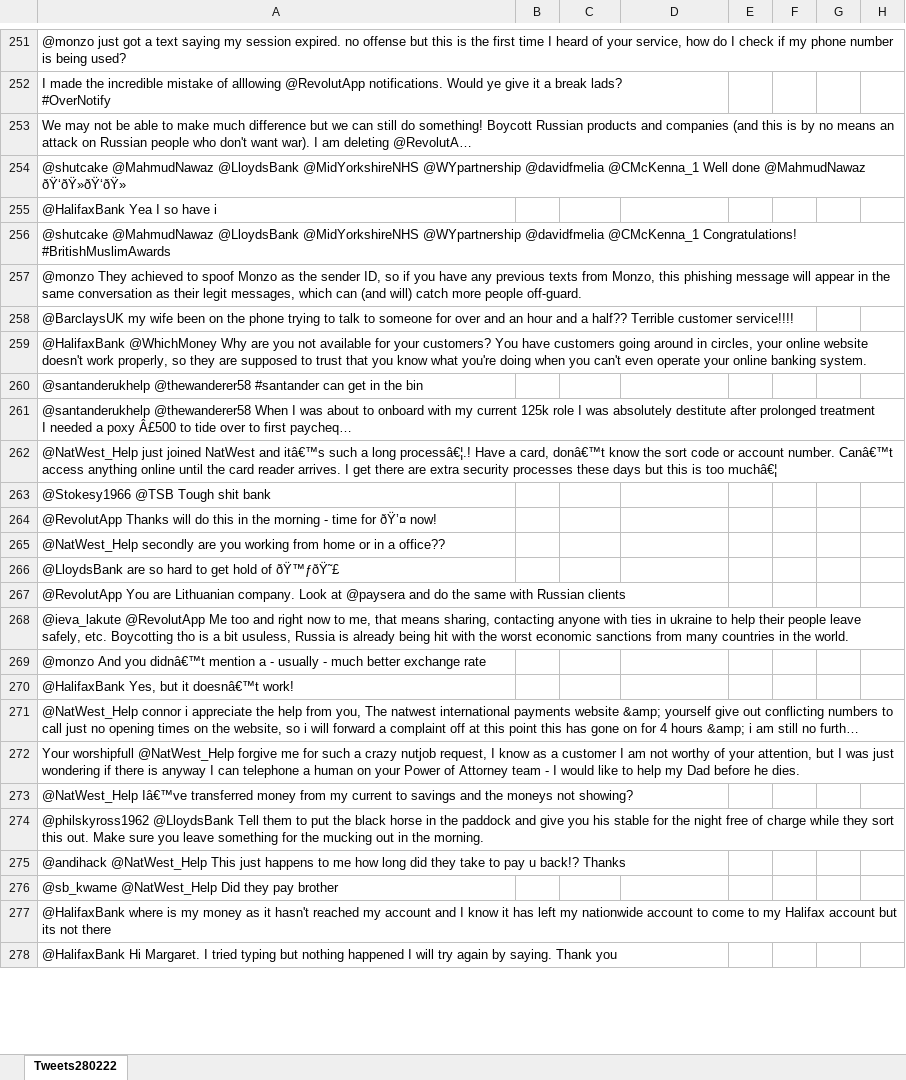
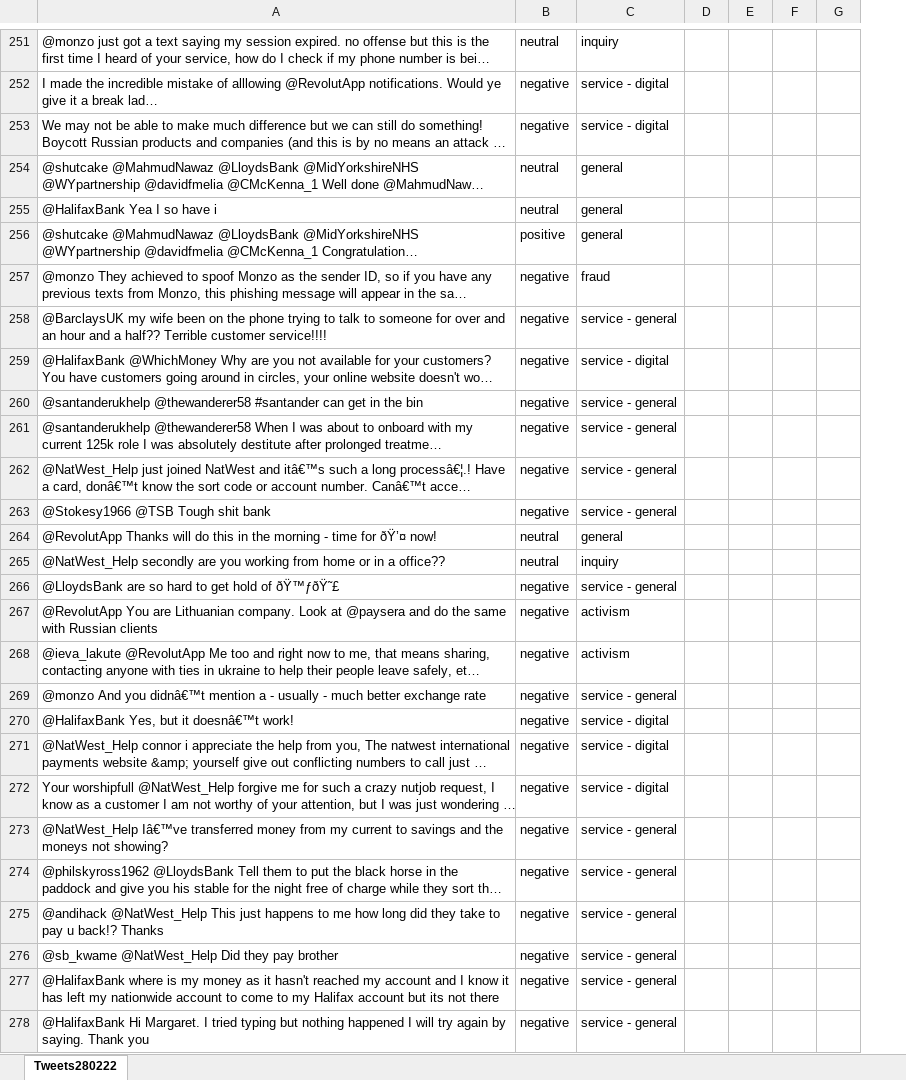
Before and after one commit to tele-gb/Twitter_Extract_app, an Excel workbook: TrainingData/Tweets280222_labelling.xlsx, sheet Tweets280222, drawn as a sheet; only a part is shown, gaps mark what is left out; long unchanged cells end in …; values as stored, in another font and other column widths than the file's, no borders; removed rows and columns are numbered as before the commit, all else as after; the diff covers the shown part only; the diff names each change by its address in the sheet, - before the commit and + after, or states it on an @@ line.

```diff
--- a/TrainingData/Tweets280222_labelling.xlsx (sheet Tweets280222)
+++ b/TrainingData/Tweets280222_labelling.xlsx (sheet Tweets280222)
-column B, empty
-B251: (empty)
+B251: neutral
-C251: (empty)
+C251: inquiry
-B252:B253: (empty)
+B252:B253: negative
-C252:C253: (empty)
+C252:C253: service - digital
-B254:B255: (empty)
+B254:B255: neutral
-C254:C256: (empty)
+C254:C256: general
-B256: (empty)
+B256: positive
-B257:B263: (empty)
+B257:B263: negative
-C257: (empty)
+C257: fraud
-C258: (empty)
+C258: service - general
-C259: (empty)
+C259: service - digital
-C260:C263: (empty)
+C260:C263: service - general
-B264:B265: (empty)
+B264:B265: neutral
-C264: (empty)
+C264: general
-C265: (empty)
+C265: inquiry
-B266:B278: (empty)
+B266:B278: negative
-C266: (empty)
+C266: service - general
-C267:C268: (empty)
+C267:C268: activism
-C269: (empty)
+C269: service - general
-C270:C272: (empty)
+C270:C272: service - digital
-C273:C278: (empty)
+C273:C278: service - general
```
Also changed, not shown: 1306 edited cells and cell formats elsewhere in this sheet, 7 other files.
